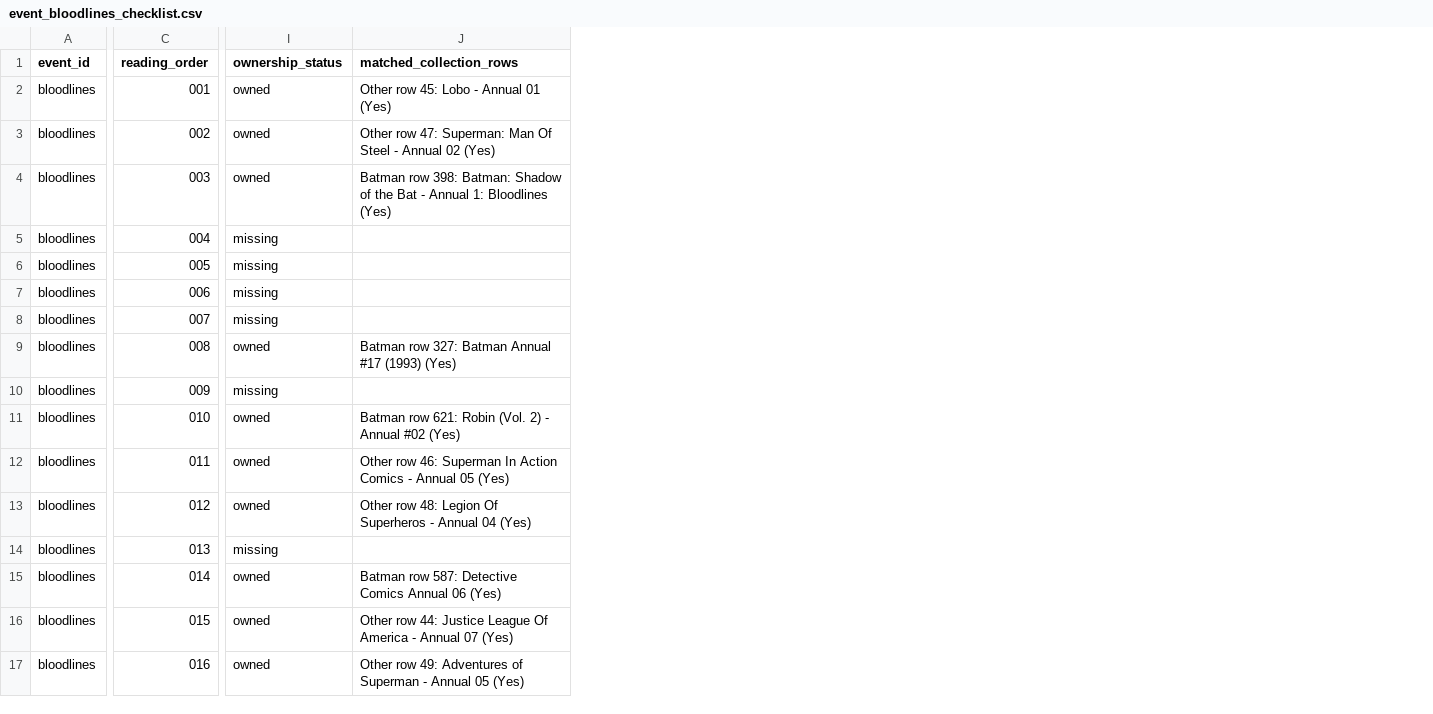
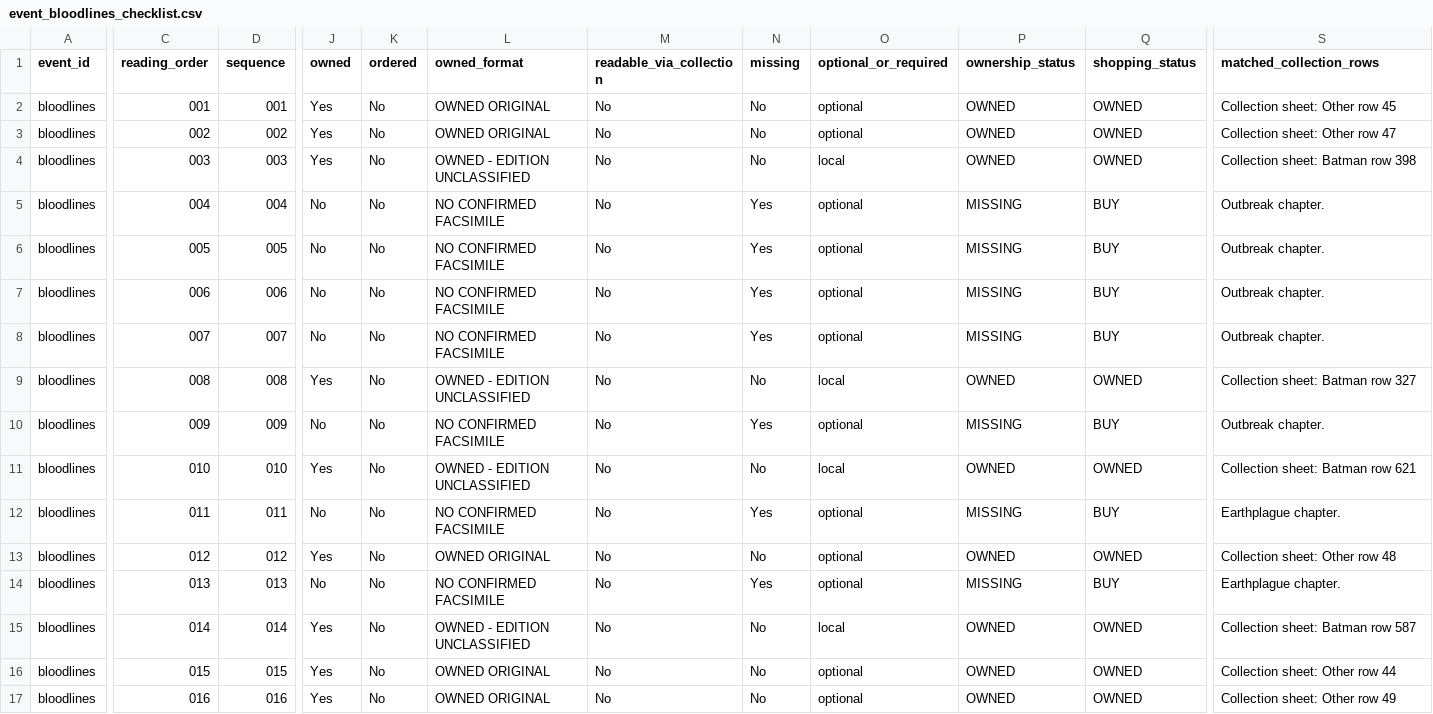
Before and after one commit to ajgowans/g-library, a CSV file: reports/event_bloodlines_checklist.csv, drawn as a sheet; only a part is shown, gaps mark what is left out; addresses are those after the commit; the diff covers the shown part only; the diff names each change by its address in the sheet, - before the commit and + after, or states it on an @@ line.

```diff
--- a/reports/event_bloodlines_checklist.csv
+++ b/reports/event_bloodlines_checklist.csv
+column D (sequence), rows 2-17: 001 | 002 | 003 | 004 | 005 | 006 | 007 | 008 | 009 | 010 | 011 | 012 | 013 | 014 | 015 | 016
+column J (owned), rows 2-17: Yes | Yes | Yes | No | No | No | No | Yes | No | Yes | No | Yes | No | Yes | Yes | Yes
+column K (ordered), rows 2-17: all No
+column L (owned_format), rows 2-17: OWNED ORIGINAL | OWNED ORIGINAL | OWNED - EDITION UNCLASSIFIED | NO CONFIRMED FACSIMILE | NO CONFIRMED FACSIMILE | NO CONFIRMED FACSIMILE | NO CONFIRMED FACSIMILE | OWNED - EDITION UNCLASSIFIED | NO CONFIRMED FACSIMILE | OWNED - EDITION UNCLASSIFIED | NO CONFIRMED FACSIMILE | OWNED ORIGINAL | NO CONFIRMED FACSIMILE | OWNED - EDITION UNCLASSIFIED | OWNED ORIGINAL | OWNED ORIGINAL
+column M (readable_via_collection), rows 2-17: all No
+column N (missing), rows 2-17: No | No | No | Yes | Yes | Yes | Yes | No | Yes | No | Yes | No | Yes | No | No | No
+column O (optional_or_required), rows 2-17: optional | optional | local | optional | optional | optional | optional | local | optional | local | optional | optional | optional | local | optional | optional
+column Q (shopping_status), rows 2-17: OWNED | OWNED | OWNED | BUY | BUY | BUY | BUY | OWNED | BUY | OWNED | BUY | OWNED | BUY | OWNED | OWNED | OWNED
-P2:P4 (ownership_status): owned
+P2:P4 (ownership_status): OWNED
-S2 (matched_collection_rows): Other row 45: Lobo - Annual 01 (Yes)
+S2 (matched_collection_rows): Collection sheet: Other row 45
-S3 (matched_collection_rows): Other row 47: Superman: Man Of Steel - Annual 02 (Yes)
+S3 (matched_collection_rows): Collection sheet: Other row 47
-S4 (matched_collection_rows): Batman row 398: Batman: Shadow of the Bat - Annual 1: Bloodlines (Yes)
+S4 (matched_collection_rows): Collection sheet: Batman row 398
-P5:P8 (ownership_status): missing
+P5:P8 (ownership_status): MISSING
-S5:S8 (matched_collection_rows): (empty)
+S5:S8 (matched_collection_rows): Outbreak chapter.
-P9 (ownership_status): owned
+P9 (ownership_status): OWNED
-S9 (matched_collection_rows): Batman row 327: Batman Annual #17 (1993) (Yes)
+S9 (matched_collection_rows): Collection sheet: Batman row 327
-P10 (ownership_status): missing
+P10 (ownership_status): MISSING
-S10 (matched_collection_rows): (empty)
+S10 (matched_collection_rows): Outbreak chapter.
-P11 (ownership_status): owned
+P11 (ownership_status): OWNED
-S11 (matched_collection_rows): Batman row 621: Robin (Vol. 2) - Annual #02 (Yes)
+S11 (matched_collection_rows): Collection sheet: Batman row 621
-P12 (ownership_status): owned
+P12 (ownership_status): MISSING
-S12 (matched_collection_rows): Other row 46: Superman In Action Comics - Annual 05 (Yes)
+S12 (matched_collection_rows): Earthplague chapter.
-P13 (ownership_status): owned
+P13 (ownership_status): OWNED
-S13 (matched_collection_rows): Other row 48: Legion Of Superheros - Annual 04 (Yes)
+S13 (matched_collection_rows): Collection sheet: Other row 48
-P14 (ownership_status): missing
+P14 (ownership_status): MISSING
-S14 (matched_collection_rows): (empty)
+S14 (matched_collection_rows): Earthplague chapter.
-P15:P17 (ownership_status): owned
+P15:P17 (ownership_status): OWNED
-S15 (matched_collection_rows): Batman row 587: Detective Comics Annual 06 (Yes)
+S15 (matched_collection_rows): Collection sheet: Batman row 587
-S16 (matched_collection_rows): Other row 44: Justice League Of America - Annual 07 (Yes)
+S16 (matched_collection_rows): Collection sheet: Other row 44
-S17 (matched_collection_rows): Other row 49: Adventures of Superman - Annual 05 (Yes)
+S17 (matched_collection_rows): Collection sheet: Other row 49
```
Also changed, not shown: 2 added columns and 18 edited cells elsewhere in this file, reports/batman_range_wantlist.csv, reports/event_missing.csv, 6 other files.
